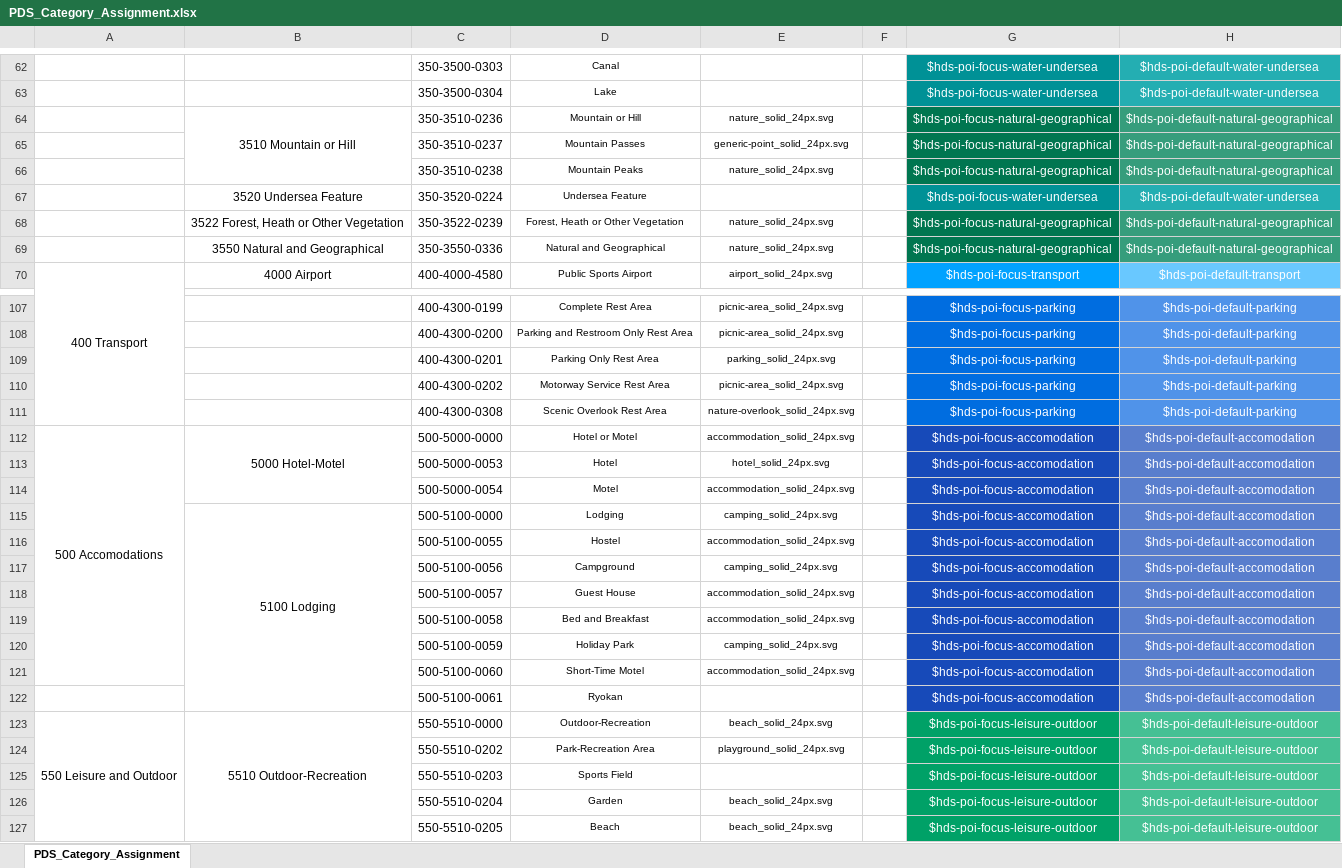
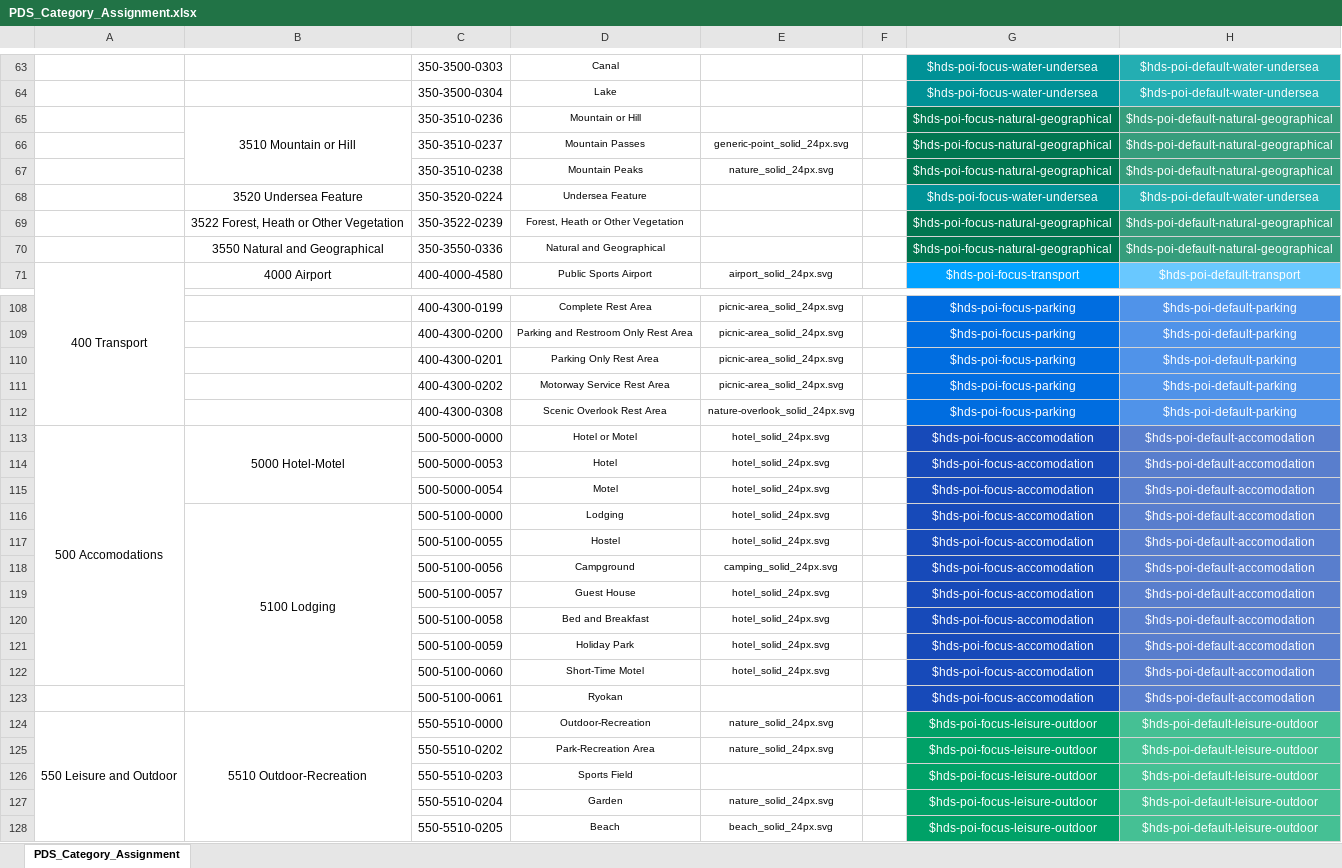
Before and after one commit to heremaps/here-icons, an Excel workbook: Carto/POI/PDS_Category_Assignment.xlsx, sheet PDS_Category_Assignment, drawn as a sheet; only a part is shown, gaps mark what is left out; values as stored, in another font and other column widths than the file's, no borders; charts and pictures and conditional formats not drawn; addresses are those after the commit; the diff covers the shown part only; the diff names each change by its address in the sheet, - before the commit and + after, or states it on an @@ line.

```diff
--- a/Carto/POI/PDS_Category_Assignment.xlsx (sheet PDS_Category_Assignment)
+++ b/Carto/POI/PDS_Category_Assignment.xlsx (sheet PDS_Category_Assignment)
-E65: nature_solid_24px.svg
+E65: (empty)
-E69:E70: nature_solid_24px.svg
+E69:E70: (empty)
-E110: parking_solid_24px.svg
+E110: picnic-area_solid_24px.svg
-E113: accommodation_solid_24px.svg
+E113: hotel_solid_24px.svg
-E115: accommodation_solid_24px.svg
+E115: hotel_solid_24px.svg
-E116: camping_solid_24px.svg
+E116: hotel_solid_24px.svg
-E117: accommodation_solid_24px.svg
+E117: hotel_solid_24px.svg
-E119:E120: accommodation_solid_24px.svg
+E119:E120: hotel_solid_24px.svg
-E121: camping_solid_24px.svg
+E121: hotel_solid_24px.svg
-E122: accommodation_solid_24px.svg
+E122: hotel_solid_24px.svg
-E124: beach_solid_24px.svg
+E124: nature_solid_24px.svg
-E125: playground_solid_24px.svg
+E125: nature_solid_24px.svg
-E127: beach_solid_24px.svg
+E127: nature_solid_24px.svg
```
Also changed, not shown: 2 added rows and 80 edited cells elsewhere in this sheet, charts or pictures, 2 other files.
